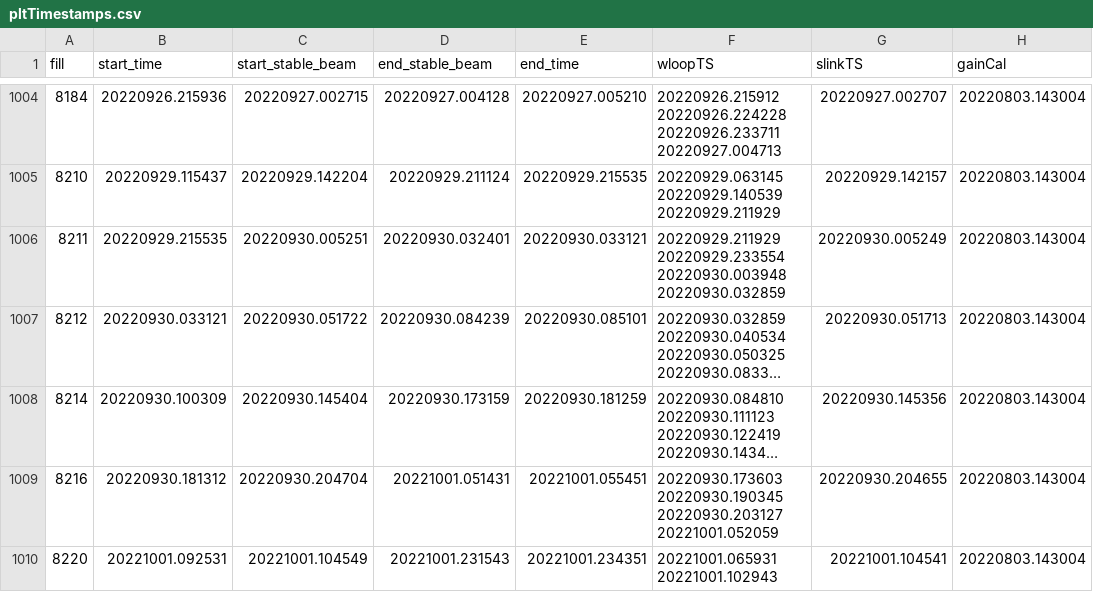
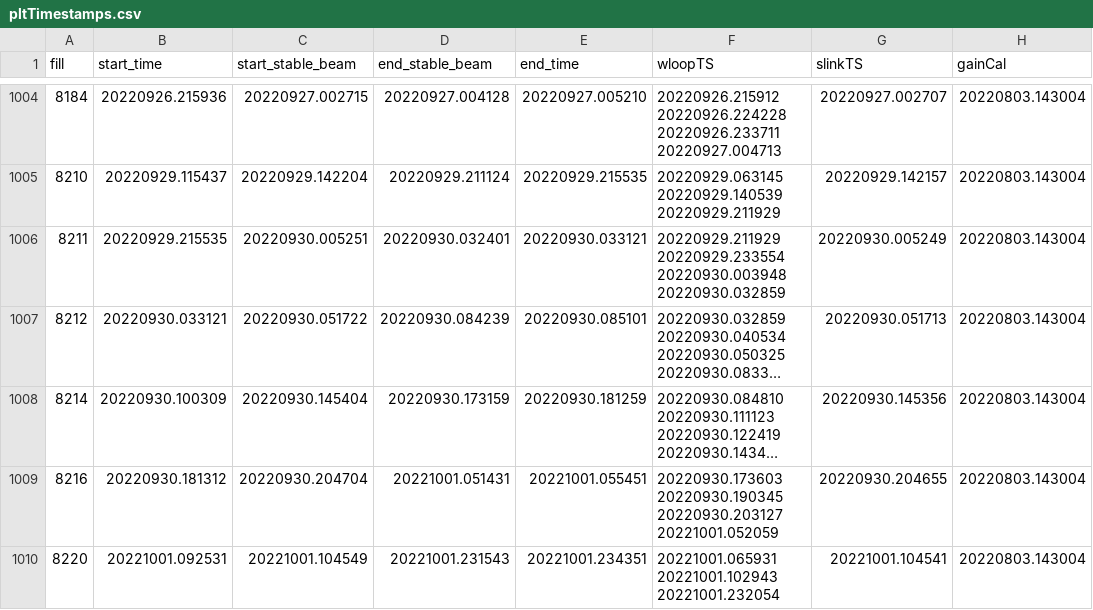
Before and after one commit to Nimmitha/PLTOffline, a CSV file: pltTimestamps.csv, drawn as a sheet; only a part is shown, gaps mark what is left out; long unchanged cells end in …; the diff names each change by its address in the sheet, - before the commit and + after, or states it on an @@ line.

```diff
--- a/pltTimestamps.csv
+++ b/pltTimestamps.csv
-F1010 (wloopTS): 20221001.065931 20221001.102943
+F1010 (wloopTS): 20221001.065931 20221001.102943 20221001.232054
```
Also changed, not shown: 5 other files.
